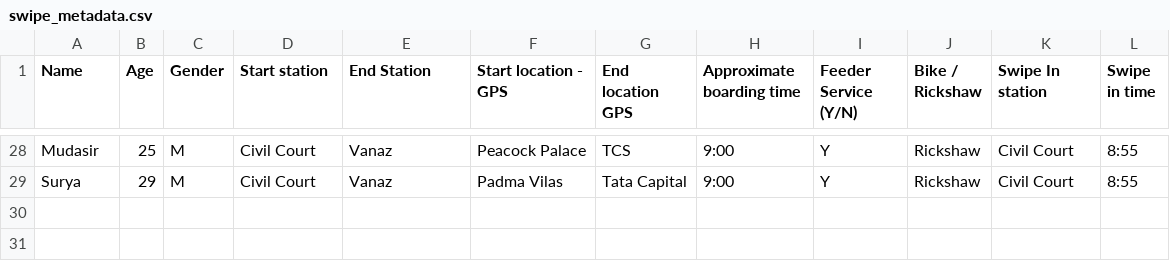
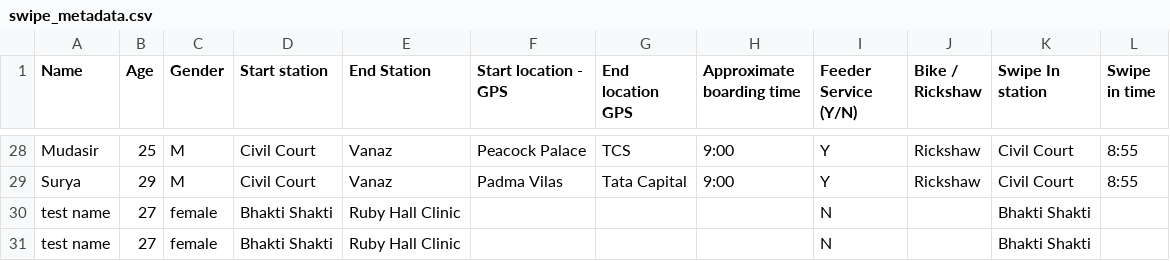
Before and after one commit to jrivera98/MaaS_AI_Assistant, a CSV file: Main_App/data_bases/swipe_metadata.csv, drawn as a sheet; only a part is shown, gaps mark what is left out; the diff names each change by its address in the sheet, - before the commit and + after, or states it on an @@ line.

Commit message:
added get_boarding_time() and get_arrival_time()

```diff
--- a/Main_App/data_bases/swipe_metadata.csv
+++ b/Main_App/data_bases/swipe_metadata.csv
+row 30: test name | 27 | female | Bhakti Shakti | Ruby Hall Clinic |  |  |  | N |  | Bhakti Shakti
+row 31: test name | 27 | female | Bhakti Shakti | Ruby Hall Clinic |  |  |  | N |  | Bhakti Shakti
```
Also changed, not shown: 4 other files.
